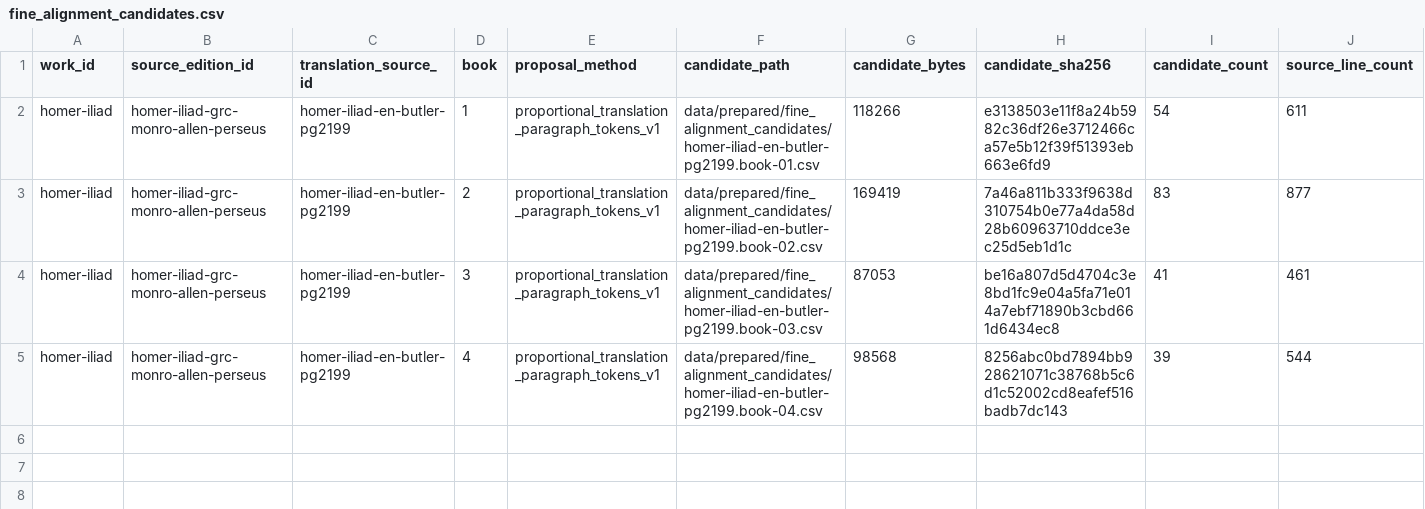
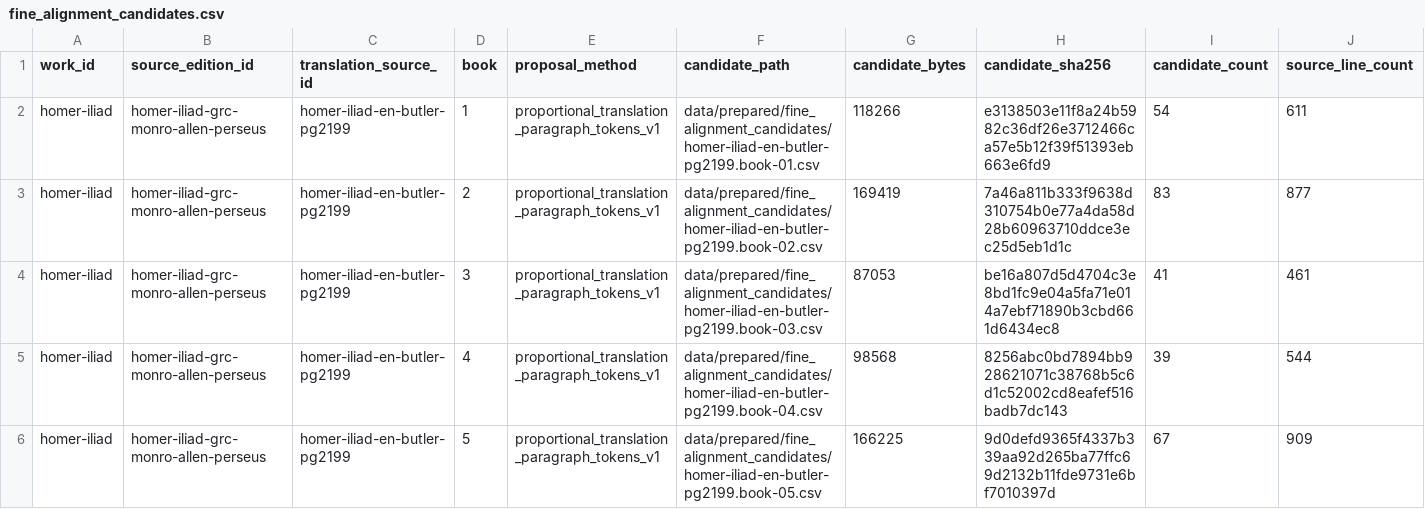
Before and after one commit to solresol/wordspend, a CSV file: data/prepared/fine_alignment_candidates.csv, drawn as a sheet; only a part is shown; rows hold the shown columns only; the diff names each change by its address in the sheet, - before the commit and + after, or states it on an @@ line.

```diff
--- a/data/prepared/fine_alignment_candidates.csv
+++ b/data/prepared/fine_alignment_candidates.csv
+row 6: homer-iliad | homer-iliad-grc-monro-allen-perseus | homer-iliad-en-butler-pg2199 | 5 | proportional_translation_paragraph_tokens_v1 | data/prepared/fine_alignment_candidates/homer-iliad-en-butler-pg2199.book-05.csv | 166225 | 9d0defd9365f4337b339aa92d265ba77ffc69d2132b11fde9731e6bf7010397d | 67 | 909
```
Also changed, not shown: data/review/fine_alignment_worklists.csv, 7 other files.
